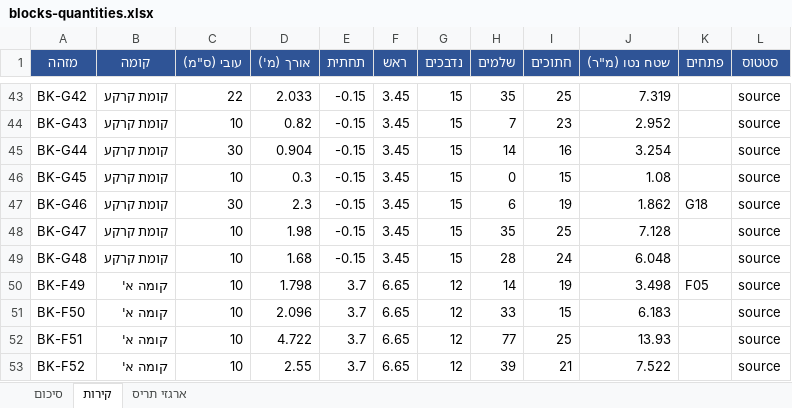
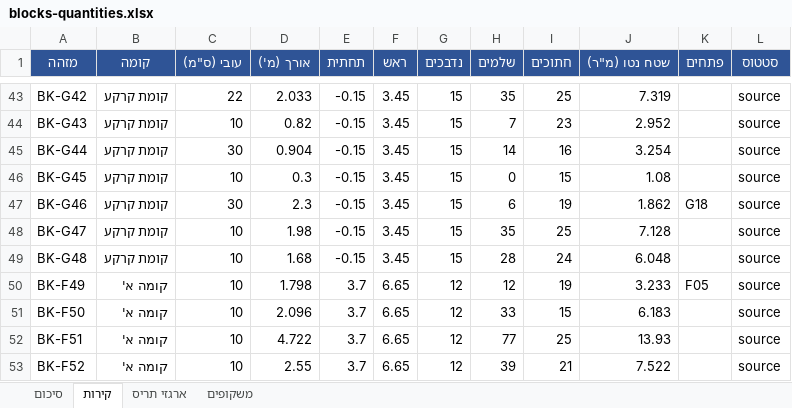
Before and after one commit to 123avihai-collab/House-3d, an Excel workbook: docs/quantities/blocks-quantities.xlsx, sheet קירות, drawn as a sheet; only a part is shown, gaps mark what is left out; values as stored, in another font and other column widths than the file's, no borders; the diff covers the shown part only; the diff names each change by its address in the sheet, - before the commit and + after, or states it on an @@ line.

```diff
--- a/docs/quantities/blocks-quantities.xlsx (sheet קירות)
+++ b/docs/quantities/blocks-quantities.xlsx (sheet קירות)
+sheet tab: משקופים
-H50 (שלמים): 14
+H50 (שלמים): 12
-J50 (שטח נטו (מ"ר)): 3.498
+J50 (שטח נטו (מ"ר)): 3.233
```
Also changed, not shown: 31 edited cells elsewhere in this sheet, sheet סיכום, 10 other files.
